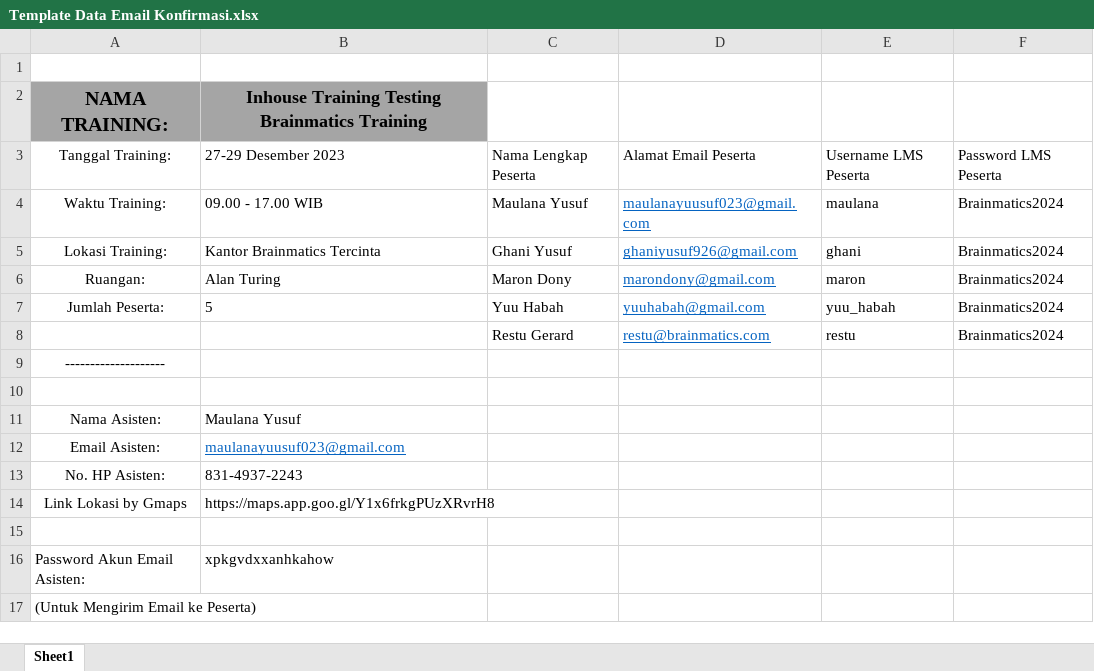
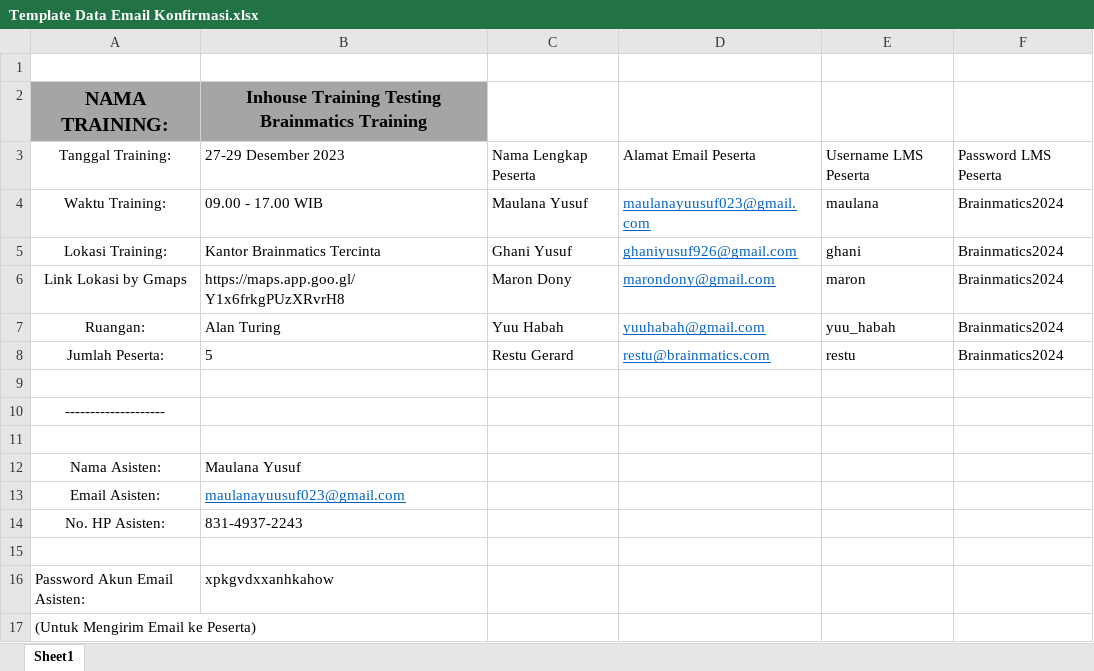
Before and after one commit to xyuuzz/bot-brainmatics, an Excel workbook: Template Data Email Konfirmasi.xlsx, sheet Sheet1, drawn as a sheet; values as stored, in another font and other column widths than the file's, no borders; removed rows and columns are numbered as before the commit, all else as after; the diff names each change by its address in the sheet, - before the commit and + after, or states it on an @@ line.

Commit message:
update template excel

```diff
--- a/Template Data Email Konfirmasi.xlsx (sheet Sheet1)
+++ b/Template Data Email Konfirmasi.xlsx (sheet Sheet1)
+row 6: Link Lokasi by Gmaps | https://maps.app.goo.gl/Y1x6frkgPUzXRvrH8 | Maron Dony | marondony@gmail.com | maron | Brainmatics2024
-C7: Maron Dony
+C7: Yuu Habah
-D7: marondony@gmail.com
+D7: yuuhabah@gmail.com
-E7: maron
+E7: yuu_habah
-C8: Yuu Habah
+C8: Restu Gerard
-D8: yuuhabah@gmail.com
+D8: restu@brainmatics.com
-E8: yuu_habah
+E8: restu
-row 9:  |  | Restu Gerard | restu@brainmatics.com | restu | Brainmatics2024
+row 9: (empty)
-row 14: Link Lokasi by Gmaps | https://maps.app.goo.gl/Y1x6frkgPUzXRvrH8
```
Also changed, not shown: 1 other file.
